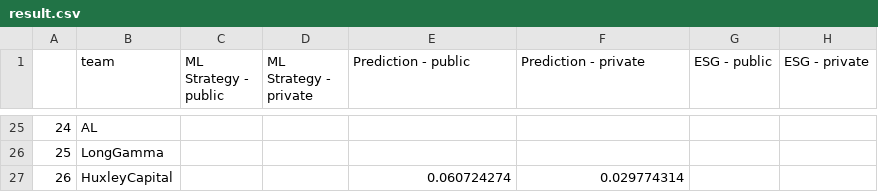
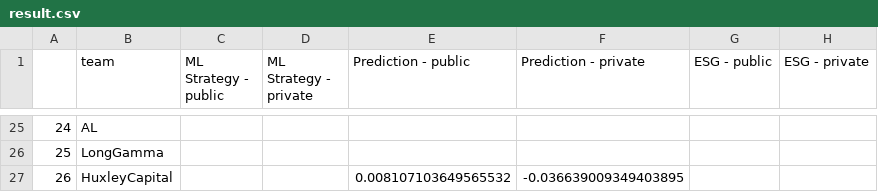
Before and after one commit to algotradingsoc/leaderboard, a CSV file: result.csv, drawn as a sheet; only a part is shown, gaps mark what is left out; the diff names each change by its address in the sheet, - before the commit and + after, or states it on an @@ line.

Commit message:
Update result.csv

```diff
--- a/result.csv
+++ b/result.csv
-E27 (Prediction - public): 0.060724274
+E27 (Prediction - public): 0.008107103649565532
-F27 (Prediction - private): 0.029774314
+F27 (Prediction - private): -0.036639009349403895
```
